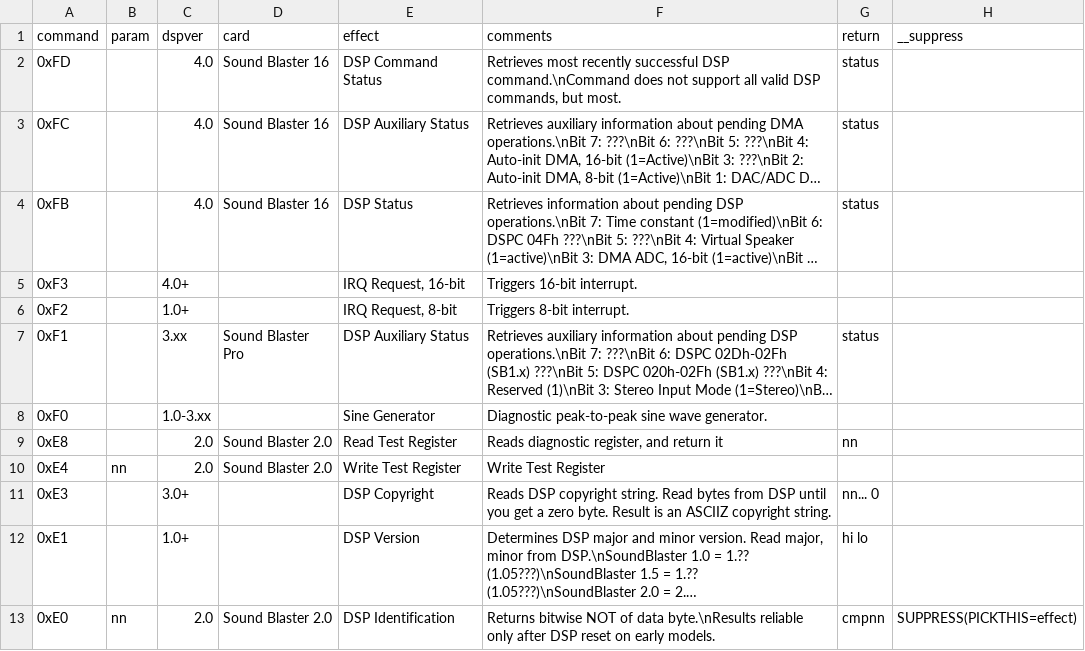
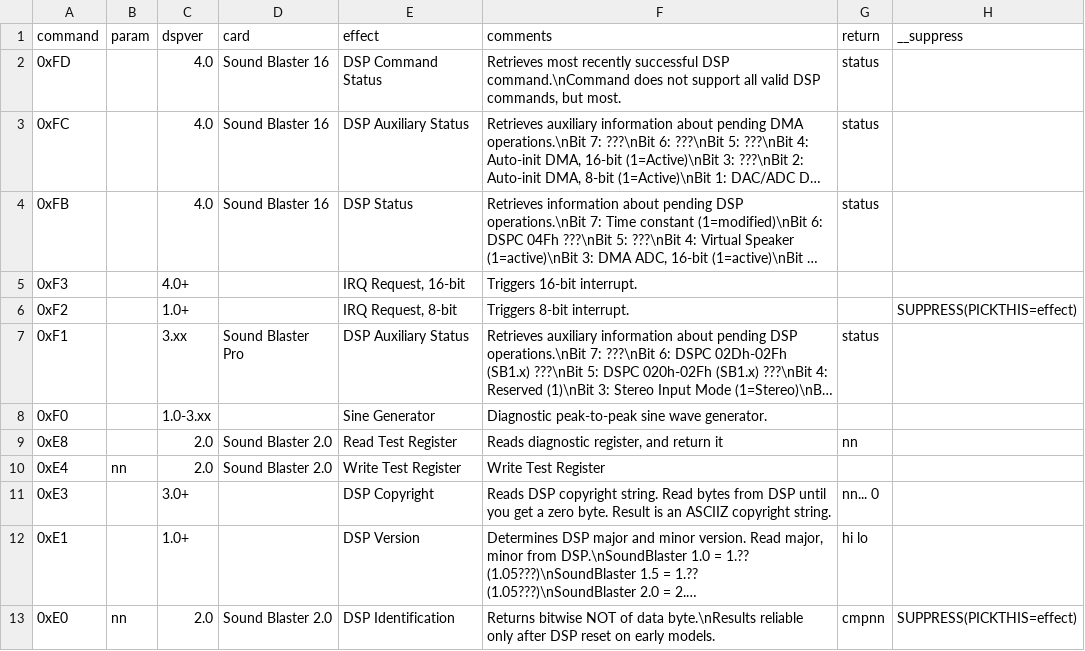
Before and after one commit to joncampbell123/a-pile-of-documentation, a CSV file: tables/sound/ibm/sound-blaster/sound-blaster-dsp-commands/hackipedia-org--hackipedia-org-sound-and-music-sound-blaster-tfms-dsp-commands.csv, drawn as a sheet; only a part is shown; long unchanged cells end in …; the diff names each change by its address in the sheet, - before the commit and + after, or states it on an @@ line.

```diff
--- a/tables/sound/ibm/sound-blaster/sound-blaster-dsp-commands/hackipedia-org--hackipedia-org-sound-and-music-sound-blaster-tfms-dsp-commands.csv
+++ b/tables/sound/ibm/sound-blaster/sound-blaster-dsp-commands/hackipedia-org--hackipedia-org-sound-and-music-sound-blaster-tfms-dsp-commands.csv
-H6 (__suppress): (empty)
+H6 (__suppress): SUPPRESS(PICKTHIS=effect)
```
Also changed, not shown: tables/sound/ibm/sound-blaster/sound-blaster-dsp-commands/github--tubetime-schlae-sb-firmware-sbv202.csv, tables/sound/ibm/sound-blaster/sound-blaster-dsp-commands/hackipedia-org--hackipedia-org-sound-and-music-sound-blaster-ess-audiodrive-ess1868.csv.
